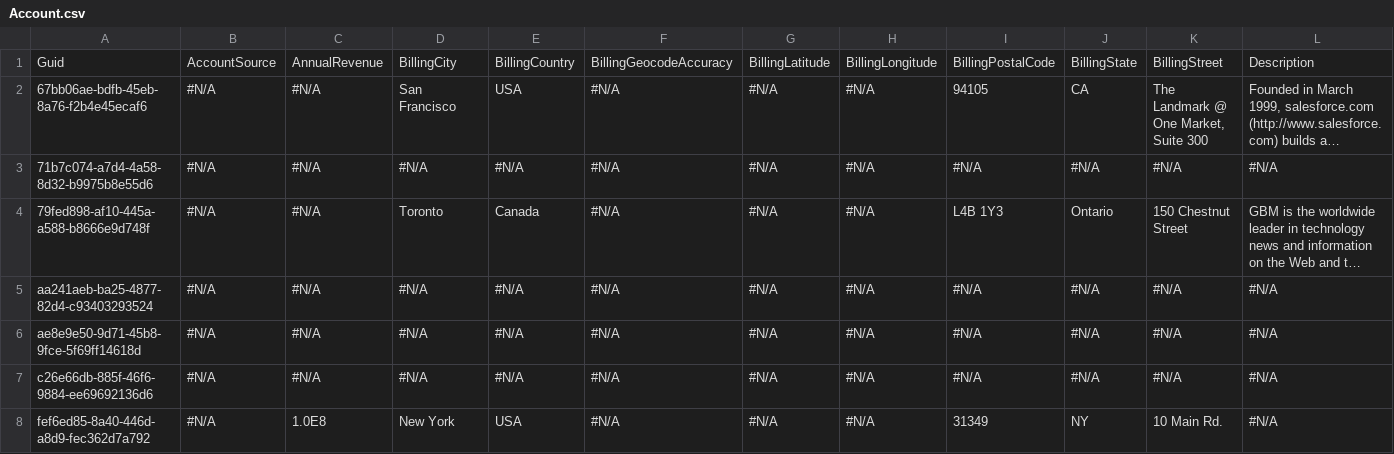
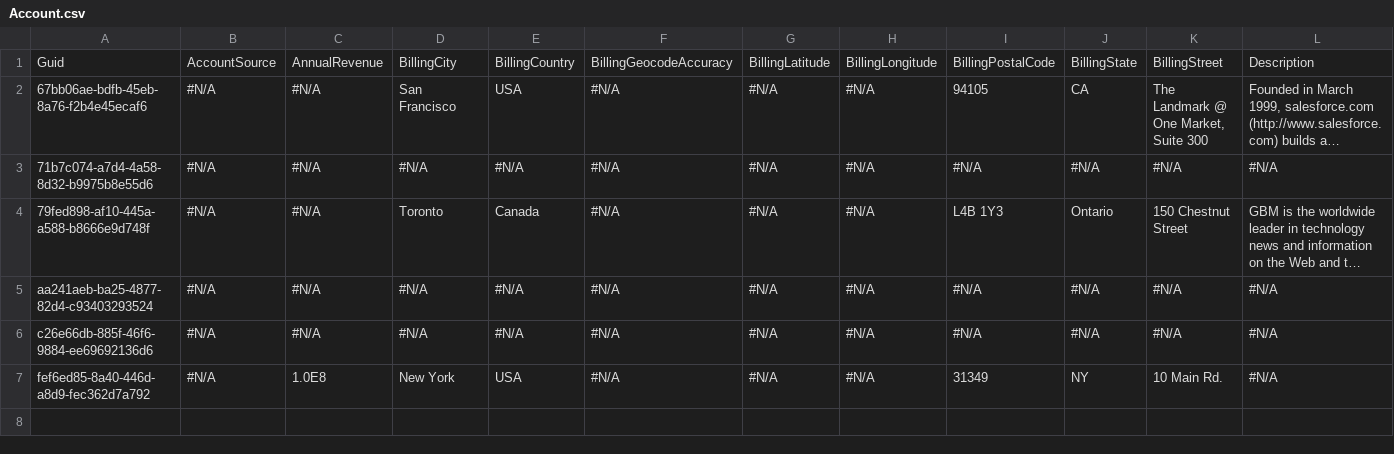
Before and after one commit to prodlytestuser/prod2, a CSV file: Account.csv, drawn as a sheet; only a part is shown; long unchanged cells end in …; rows hold the shown columns only; the diff names each change by its address in the sheet, - before the commit and + after, or states it on an @@ line.

Commit message:
Saved changes from the managed instance to the repository branch

```diff
--- a/Account.csv
+++ b/Account.csv
-row 6: ae8e9e50-9d71-45b8-9fce-5f69ff14618d | #N/A | #N/A | #N/A | #N/A | #N/A | #N/A | #N/A | #N/A | #N/A | #N/A | #N/A
```
